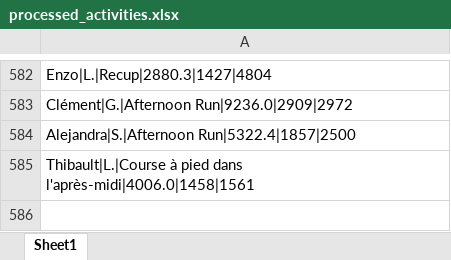
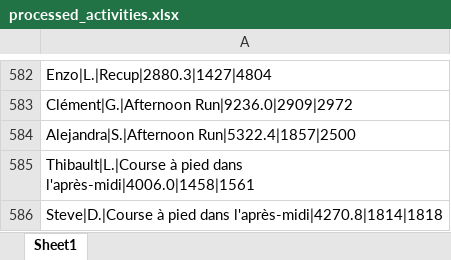
Before and after one commit to theodtl/running_team_vs, an Excel workbook: data/processed_activities.xlsx, sheet Sheet1, drawn as a sheet; only a part is shown, gaps mark what is left out; values as stored, in another font and other column widths than the file's, no borders; the diff names each change by its address in the sheet, - before the commit and + after, or states it on an @@ line.

```diff
--- a/data/processed_activities.xlsx (sheet Sheet1)
+++ b/data/processed_activities.xlsx (sheet Sheet1)
+row 586: Steve|D.|Course à pied dans l'après-midi|4270.8|1814|1818
```
Also changed, not shown: data/activities_log.xlsx, data/distances.xlsx, 2 other files.
